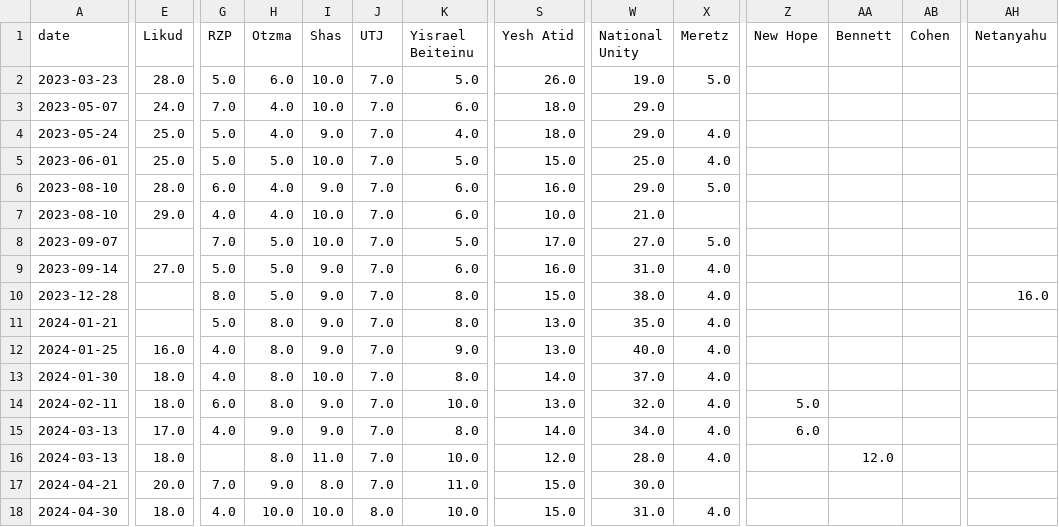
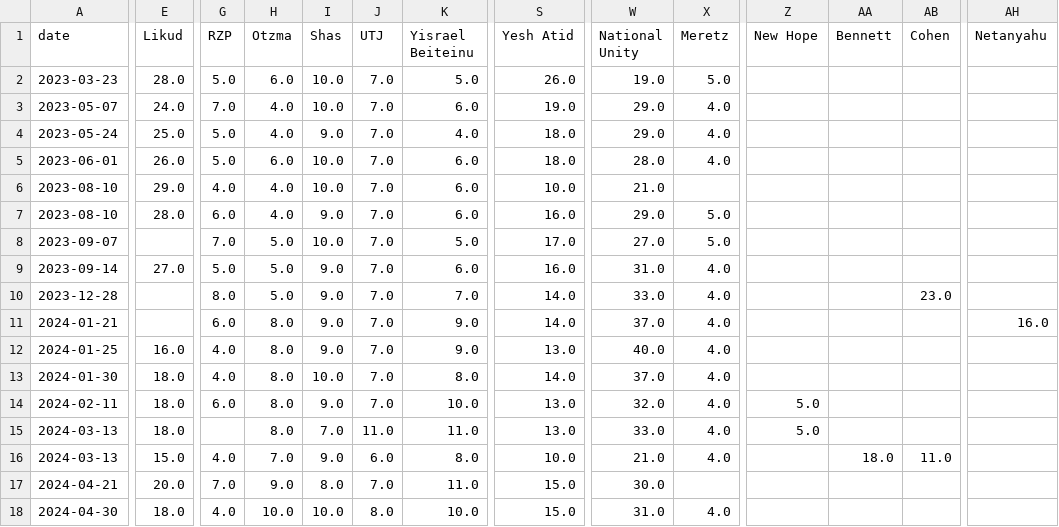
Before and after one commit to NoNOno0100/election-meter, a CSV file: polls.csv, drawn as a sheet; only a part is shown, gaps mark what is left out; removed rows and columns are numbered as before the commit, all else as after; rows hold the shown columns only; the diff covers the shown part only; the diff names each change by its address in the sheet, - before the commit and + after, or states it on an @@ line.

```diff
--- a/polls.csv
+++ b/polls.csv
-S3 (Yesh Atid): 18.0
+S3 (Yesh Atid): 19.0
-X3 (Meretz): (empty)
+X3 (Meretz): 4.0
-E5 (Likud): 25.0
+E5 (Likud): 26.0
-H5 (Otzma): 5.0
+H5 (Otzma): 6.0
-K5 (Yisrael Beiteinu): 5.0
+K5 (Yisrael Beiteinu): 6.0
-S5 (Yesh Atid): 15.0
+S5 (Yesh Atid): 18.0
-W5 (National Unity): 25.0
+W5 (National Unity): 28.0
@@ row 7 moved to row 6: 2023-08-10 @@
-K10 (Yisrael Beiteinu): 8.0
+K10 (Yisrael Beiteinu): 7.0
-S10 (Yesh Atid): 15.0
+S10 (Yesh Atid): 14.0
-W10 (National Unity): 38.0
+W10 (National Unity): 33.0
-AB10 (Cohen): (empty)
+AB10 (Cohen): 23.0
-AH10 (Netanyahu): 16.0
+AH10 (Netanyahu): (empty)
-G11 (RZP): 5.0
+G11 (RZP): 6.0
-K11 (Yisrael Beiteinu): 8.0
+K11 (Yisrael Beiteinu): 9.0
-S11 (Yesh Atid): 13.0
+S11 (Yesh Atid): 14.0
-W11 (National Unity): 35.0
+W11 (National Unity): 37.0
-AH11 (Netanyahu): (empty)
+AH11 (Netanyahu): 16.0
-row 15: 2024-03-13 | 17.0 | 4.0 | 9.0 | 9.0 | 7.0 | 8.0 | 14.0 | 34.0 | 4.0 | 6.0
-I15 (Shas): 11.0
+I15 (Shas): 7.0
-J15 (UTJ): 7.0
+J15 (UTJ): 11.0
-K15 (Yisrael Beiteinu): 10.0
+K15 (Yisrael Beiteinu): 11.0
-S15 (Yesh Atid): 12.0
+S15 (Yesh Atid): 13.0
-W15 (National Unity): 28.0
+W15 (National Unity): 33.0
-Z15 (New Hope): (empty)
+Z15 (New Hope): 5.0
-AA15 (Bennett): 12.0
+AA15 (Bennett): (empty)
+row 16: 2024-03-13 | 15.0 | 4.0 | 7.0 | 9.0 | 6.0 | 8.0 | 10.0 | 21.0 | 4.0 |  | 18.0 | 11.0
```
Also changed, not shown: 5 added rows, 2 removed rows, 17 moved rows and 7 edited cells elsewhere in this file, 4 other files.
